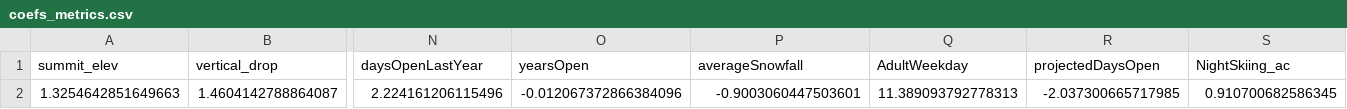
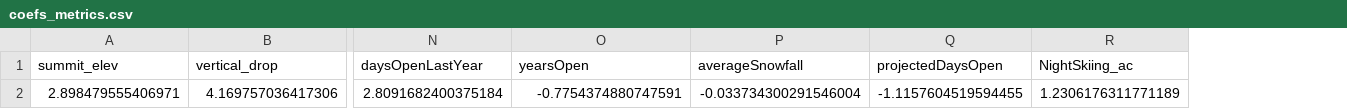
Before and after one commit to joew1234/GuidedCapstone, a CSV file: Step6/models/coefs_metrics.csv, drawn as a sheet; only a part is shown, gaps mark what is left out; removed rows and columns are numbered as before the commit, all else as after; rows hold the shown columns only; the diff names each change by its address in the sheet, - before the commit and + after, or states it on an @@ line.

```diff
--- a/Step6/models/coefs_metrics.csv
+++ b/Step6/models/coefs_metrics.csv
-column Q (AdultWeekday), empty
-row 2: 1.3254642851649663 | 1.4604142788864087 | 2.224161206115496 | -0.012067372866384096 | -0.9003060447503601 | 11.389093792778313 | -2.037300665717985 | 0.910700682586345
+row 2: 2.898479555406971 | 4.169757036417306 | 2.8091682400375184 | -0.7754374880747591 | -0.033734300291546004 | -1.1157604519594455 | 1.2306176311771189
```
Also changed, not shown: Step3/data/step3_output.csv, 5 other files.
